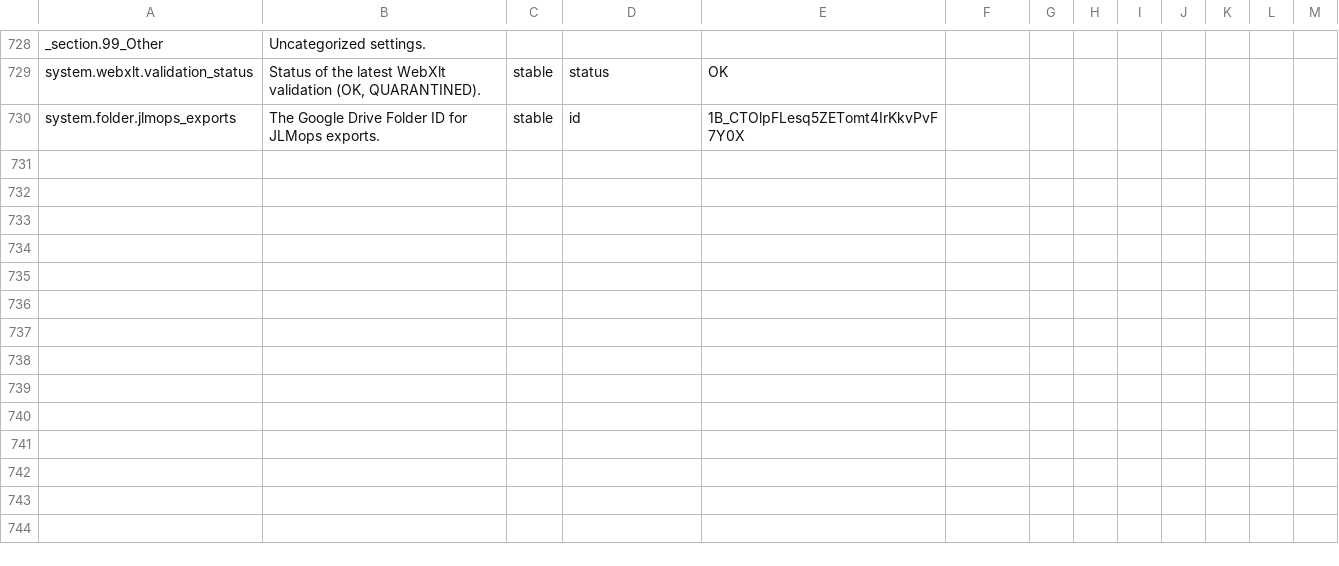
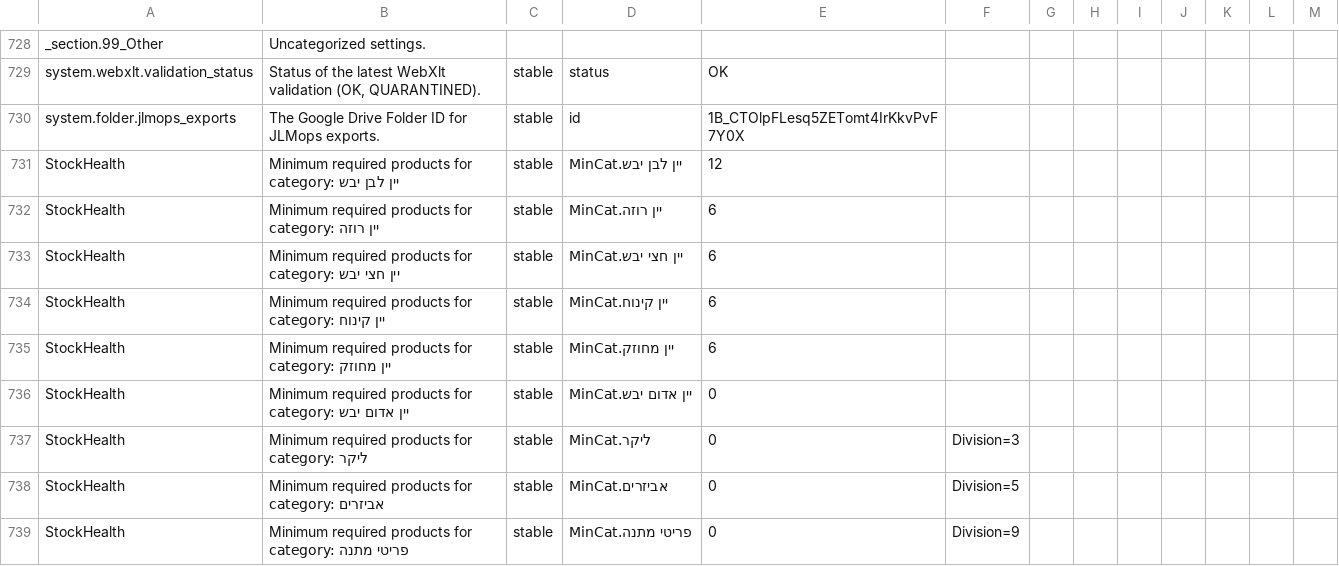
Before and after one commit to jlmwines/my-gas-projects, a CSV file: jlmops/SysConfigSnapshot.csv, drawn as a sheet; only a part is shown, gaps mark what is left out.

Commit message:
Manager products widget, deficient categories, product suggestion implemented. New product suggest/accept/add process is next.

```diff
--- a/jlmops/SysConfigSnapshot.csv
+++ b/jlmops/SysConfigSnapshot.csv
@@ -730 +730,10 @@ system.webxlt.validation_status,"Status of the latest WebXlt validation (OK, QUA
 system.folder.jlmops_exports,The Google Drive Folder ID for JLMops exports.,stable,id,1B_CTOlpFLesq5ZETomt4IrKkvPvF7Y0X,,,,,,,,
+StockHealth,Minimum required products for category: יין לבן יבש,stable,MinCat.יין לבן יבש,12,,,,,,,,
+StockHealth,Minimum required products for category: יין רוזה,stable,MinCat.יין רוזה,6,,,,,,,,
+StockHealth,Minimum required products for category: יין חצי יבש,stable,MinCat.יין חצי יבש,6,,,,,,,,
+StockHealth,Minimum required products for category: יין קינוח,stable,MinCat.יין קינוח,6,,,,,,,,
+StockHealth,Minimum required products for category: יין מחוזק,stable,MinCat.יין מחוזק,6,,,,,,,,
+StockHealth,Minimum required products for category: יין אדום יבש,stable,MinCat.יין אדום יבש,0,,,,,,,,
+StockHealth,Minimum required products for category: ליקר,stable,MinCat.ליקר,0,Division=3,,,,,,,
+StockHealth,Minimum required products for category: אביזרים,stable,MinCat.אביזרים,0,Division=5,,,,,,,
+StockHealth,Minimum required products for category: פריטי מתנה,stable,MinCat.פריטי מתנה,0,Division=9,,,,,,,
```
Also changed, not shown: 12 other files.
